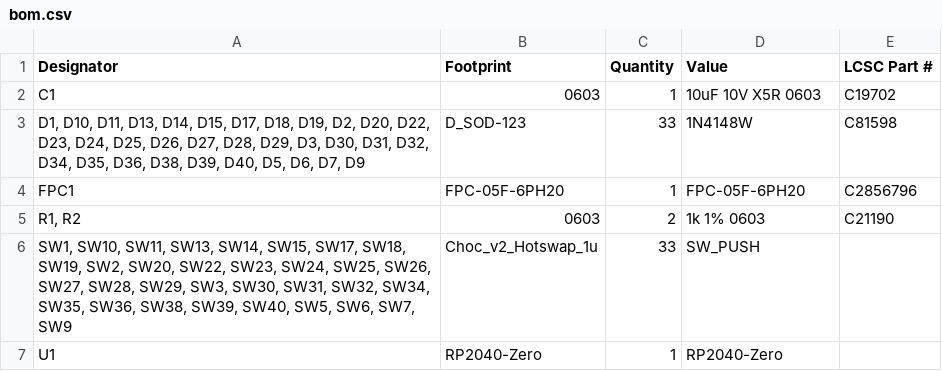
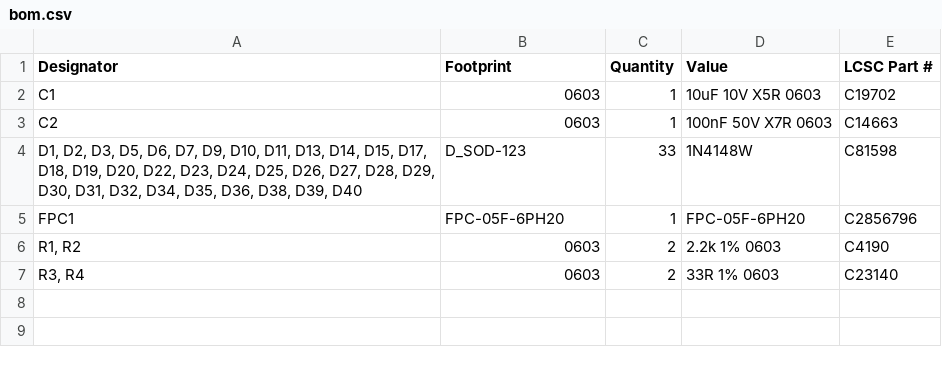
Before and after one commit to mjdigit/UniversalStar33, a CSV file: gerber/bom.csv, drawn as a sheet.

```diff
--- a/gerber/bom.csv
+++ b/gerber/bom.csv
@@ -2,6 +2,6 @@
 C1,0603,1,10uF 10V X5R 0603,C19702
-"D1, D10, D11, D13, D14, D15, D17, D18, D19, D2, D20, D22, D23, D24, D25, D26, D27, D28, D29, D3, D30, D31, D32, D34, D35, D36, D38, D39, D40, D5, D6, D7, D9",D_SOD-123,33,1N4148W,C81598
+C2,0603,1,100nF 50V X7R 0603,C14663
+"D1, D2, D3, D5, D6, D7, D9, D10, D11, D13, D14, D15, D17, D18, D19, D20, D22, D23, D24, D25, D26, D27, D28, D29, D30, D31, D32, D34, D35, D36, D38, D39, D40",D_SOD-123,33,1N4148W,C81598
 FPC1,FPC-05F-6PH20,1,FPC-05F-6PH20,C2856796
-"R1, R2",0603,2,1k 1% 0603,C21190
-"SW1, SW10, SW11, SW13, SW14, SW15, SW17, SW18, SW19, SW2, SW20, SW22, SW23, SW24, SW25, SW26, SW27, SW28, SW29, SW3, SW30, SW31, SW32, SW34, SW35, SW36, SW38, SW39, SW40, SW5, SW6, SW7, SW9",Choc_v2_Hotswap_1u,33,SW_PUSH,
-U1,RP2040-Zero,1,RP2040-Zero,
+"R1, R2",0603,2,2.2k 1% 0603,C4190
+"R3, R4",0603,2,33R 1% 0603,C23140
```
Also changed, not shown: gerber/positions.csv, 6 other files.
